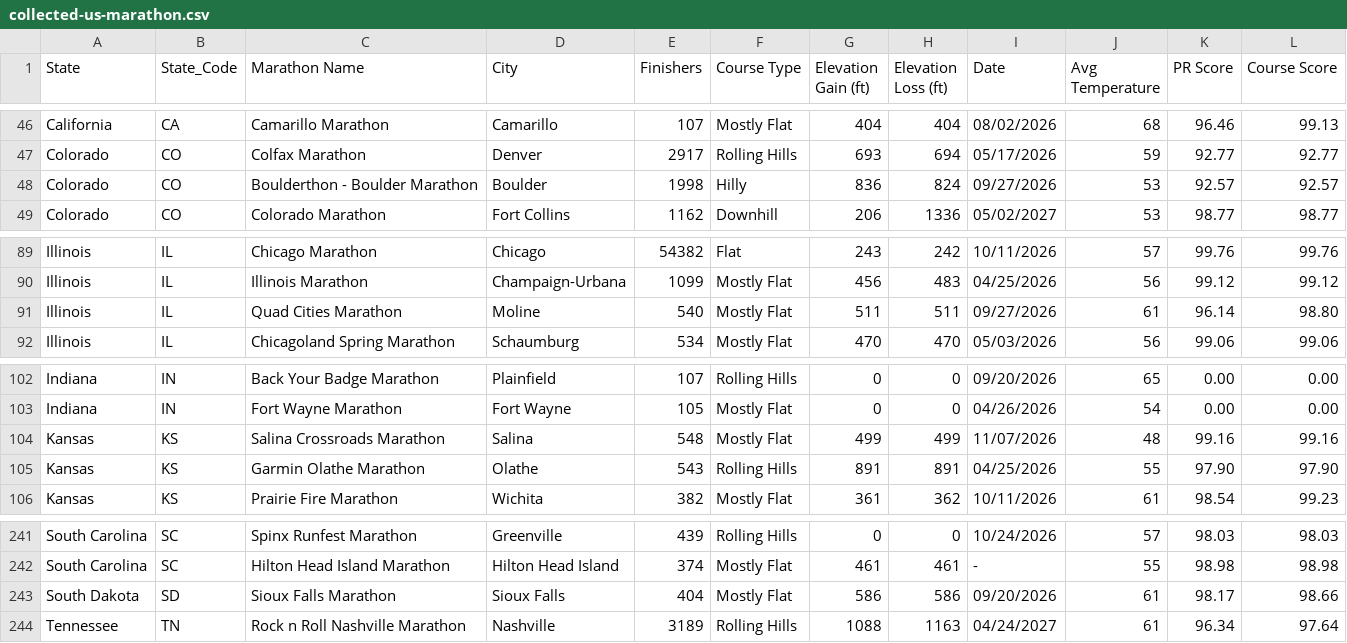
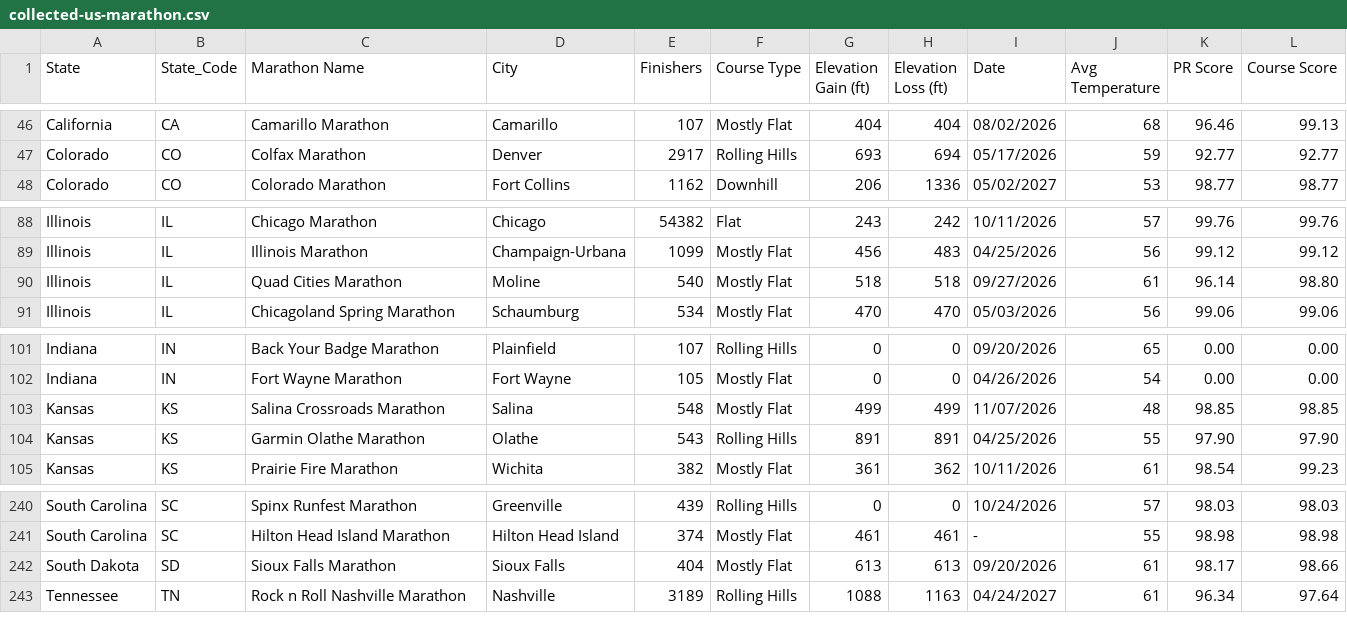
Before and after one commit to runwell/data-only, a CSV file: data/collected-us-marathon.csv, drawn as a sheet; only a part is shown, gaps mark what is left out.

```diff
--- a/data/collected-us-marathon.csv
+++ b/data/collected-us-marathon.csv
@@ -47,3 +47,2 @@ California,CA,Camarillo Marathon,Camarillo,107,Mostly Flat,404,404,08/02/2026,68
 Colorado,CO,Colfax Marathon,Denver,2917,Rolling Hills,693,694,05/17/2026,59,92.77,92.77
-Colorado,CO,Boulderthon - Boulder Marathon,Boulder,1998,Hilly,836,824,09/27/2026,53,92.57,92.57
 Colorado,CO,Colorado Marathon,Fort Collins,1162,Downhill,206,1336,05/02/2027,53,98.77,98.77
@@ -90,3 +89,3 @@ Illinois,IL,Chicago Marathon,Chicago,54382,Flat,243,242,10/11/2026,57,99.76,99.7
 Illinois,IL,Illinois Marathon,Champaign-Urbana,1099,Mostly Flat,456,483,04/25/2026,56,99.12,99.12
-Illinois,IL,Quad Cities Marathon,Moline,540,Mostly Flat,511,511,09/27/2026,61,96.14,98.80
+Illinois,IL,Quad Cities Marathon,Moline,540,Mostly Flat,518,518,09/27/2026,61,96.14,98.80
 Illinois,IL,Chicagoland Spring Marathon,Schaumburg,534,Mostly Flat,470,470,05/03/2026,56,99.06,99.06
@@ -103,3 +102,3 @@ Indiana,IN,Back Your Badge Marathon,Plainfield,107,Rolling Hills,0,0,09/20/2026,
 Indiana,IN,Fort Wayne Marathon,Fort Wayne,105,Mostly Flat,0,0,04/26/2026,54,0.00,0.00
-Kansas,KS,Salina Crossroads Marathon,Salina,548,Mostly Flat,499,499,11/07/2026,48,99.16,99.16
+Kansas,KS,Salina Crossroads Marathon,Salina,548,Mostly Flat,499,499,11/07/2026,48,98.85,98.85
 Kansas,KS,Garmin Olathe Marathon,Olathe,543,Rolling Hills,891,891,04/25/2026,55,97.90,97.90
@@ -242,3 +241,3 @@ South Carolina,SC,Spinx Runfest Marathon,Greenville,439,Rolling Hills,0,0,10/24/
 South Carolina,SC,Hilton Head Island Marathon,Hilton Head Island,374,Mostly Flat,461,461,-,55,98.98,98.98
-South Dakota,SD,Sioux Falls Marathon,Sioux Falls,404,Mostly Flat,586,586,09/20/2026,61,98.17,98.66
+South Dakota,SD,Sioux Falls Marathon,Sioux Falls,404,Mostly Flat,613,613,09/20/2026,61,98.17,98.66
 Tennessee,TN,Rock n Roll Nashville Marathon,Nashville,3189,Rolling Hills,1088,1163,04/24/2027,61,96.34,97.64
```
